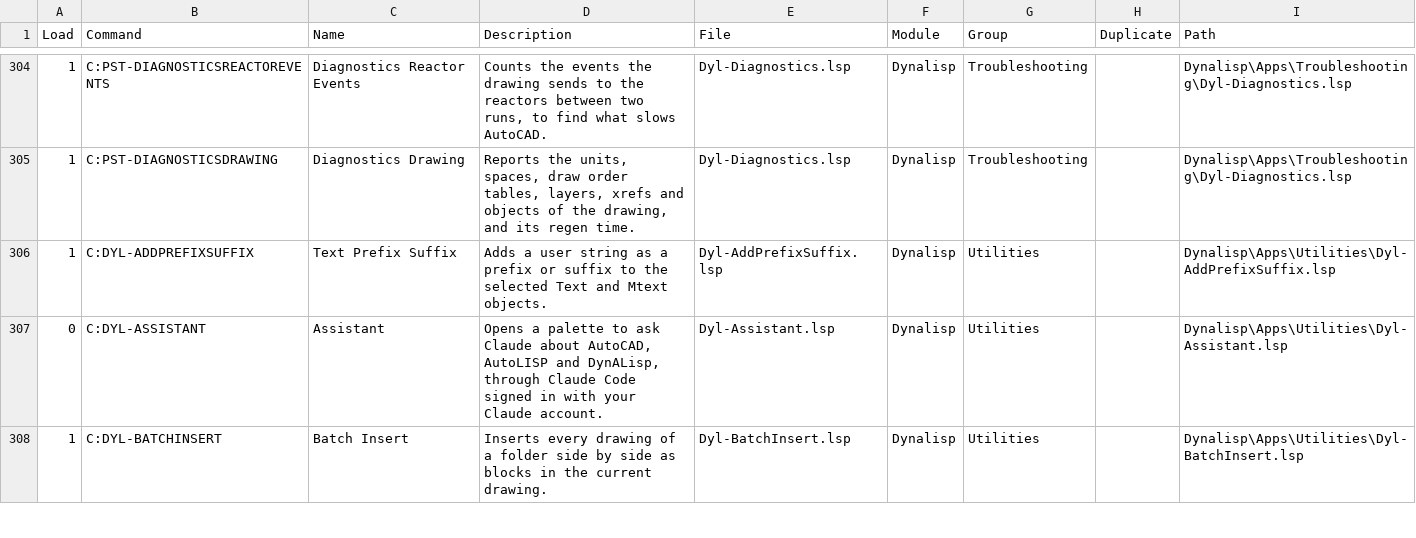
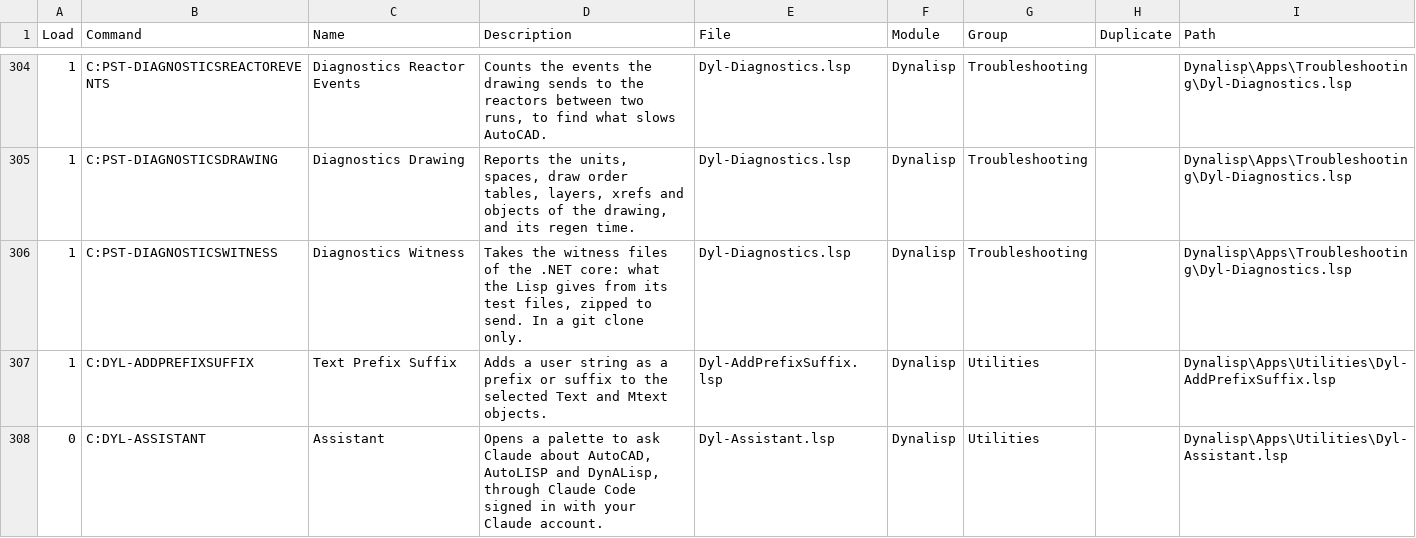
Before and after one commit to samagior/DynALisp.bundle, a CSV file: Contents/Resources/StartupSuite.csv, drawn as a sheet; only a part is shown, gaps mark what is left out; the shorter side is filled out with more unchanged rows.

```diff
--- a/Contents/Resources/StartupSuite.csv
+++ b/Contents/Resources/StartupSuite.csv
@@ -305,2 +305,3 @@ Load;Command;Name;Description;File;Module;Group;Duplicate;Path
 1;C:PST-DIAGNOSTICSDRAWING;Diagnostics Drawing;Reports the units, spaces, draw order tables, layers, xrefs and objects of the drawing, and its regen time.;Dyl-Diagnostics.lsp;Dynalisp;Troubleshooting;;Dynalisp\Apps\Troubleshooting\Dyl-Diagnostics.lsp
+1;C:PST-DIAGNOSTICSWITNESS;Diagnostics Witness;Takes the witness files of the .NET core: what the Lisp gives from its test files, zipped to send. In a git clone only.;Dyl-Diagnostics.lsp;Dynalisp;Troubleshooting;;Dynalisp\Apps\Troubleshooting\Dyl-Diagnostics.lsp
 1;C:DYL-ADDPREFIXSUFFIX;Text Prefix Suffix;Adds a user string as a prefix or suffix to the selected Text and Mtext objects.;Dyl-AddPrefixSuffix.lsp;Dynalisp;Utilities;;Dynalisp\Apps\Utilities\Dyl-AddPrefixSuffix.lsp
```
Also changed, not shown: Contents/Resources/Aliases.csv, Installer/Ribbon/Ribbon.fr.csv, 4 other files.
